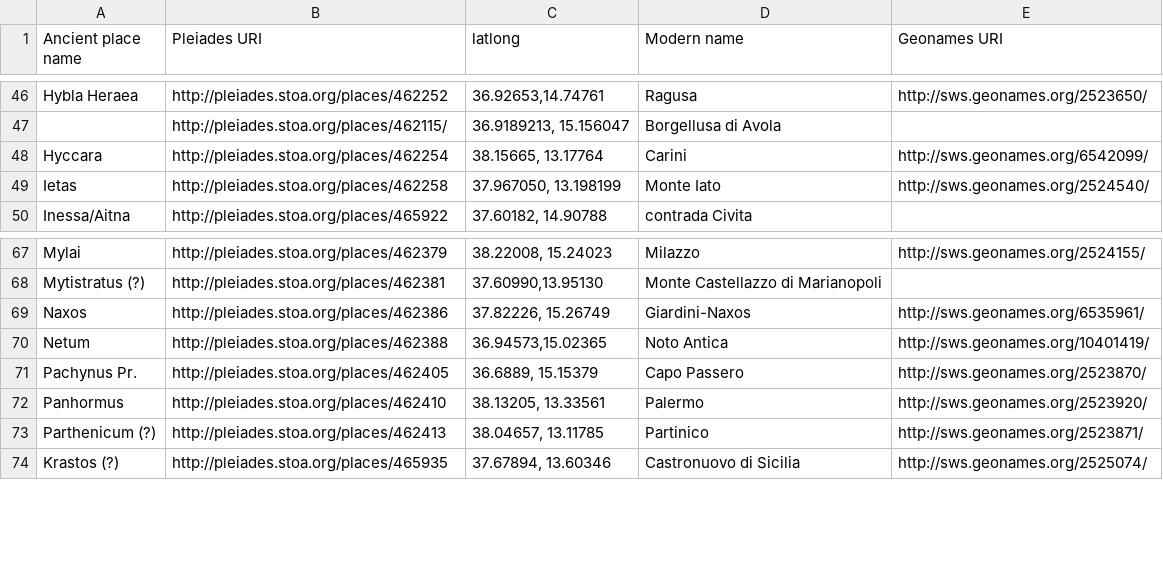
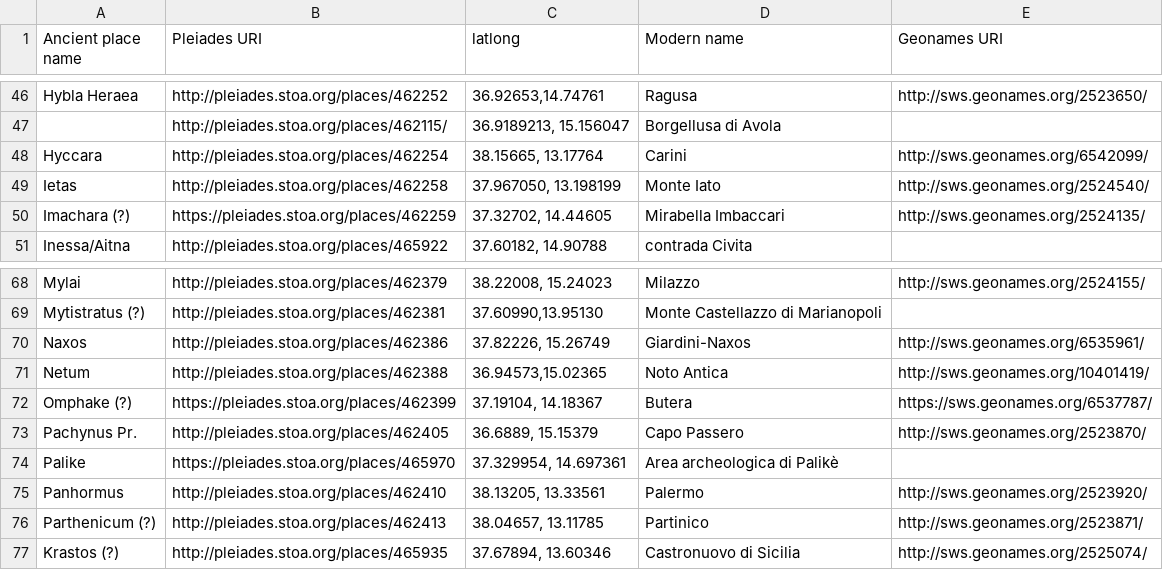
Before and after one commit to ISicily/ISicily, a CSV file: alists/ISicily_places.csv, drawn as a sheet; only a part is shown, gaps mark what is left out; the diff covers the shown part only.

Commit message:
Update ISicily_places.csv

```diff
--- a/alists/ISicily_places.csv
+++ b/alists/ISicily_places.csv
@@ -49,2 +49,3 @@ Hyccara,http://pleiades.stoa.org/places/462254,"38.15665, 13.17764",Carini,http:
 Ietas,http://pleiades.stoa.org/places/462258,"37.967050, 13.198199",Monte Iato,http://sws.geonames.org/2524540/
+Imachara (?),https://pleiades.stoa.org/places/462259,"37.32702, 14.44605",Mirabella Imbaccari,http://sws.geonames.org/2524135/
 Inessa/Aitna,http://pleiades.stoa.org/places/465922,"37.60182, 14.90788",contrada Civita,
@@ -70,3 +71,5 @@ Naxos,http://pleiades.stoa.org/places/462386,"37.82226, 15.26749",Giardini-Naxos
 Netum,http://pleiades.stoa.org/places/462388,"36.94573,15.02365",Noto Antica,http://sws.geonames.org/10401419/
+Omphake (?),https://pleiades.stoa.org/places/462399,"37.19104, 14.18367",Butera,https://sws.geonames.org/6537787/
 Pachynus Pr.,http://pleiades.stoa.org/places/462405,"36.6889, 15.15379",Capo Passero,http://sws.geonames.org/2523870/
+Palike,https://pleiades.stoa.org/places/465970,"37.329954, 14.697361",Area archeologica di Palikè,
 Panhormus,http://pleiades.stoa.org/places/462410,"38.13205, 13.33561",Palermo,http://sws.geonames.org/2523920/
```
Also changed, not shown: 6 added rows and 19 moved rows elsewhere in this file.
